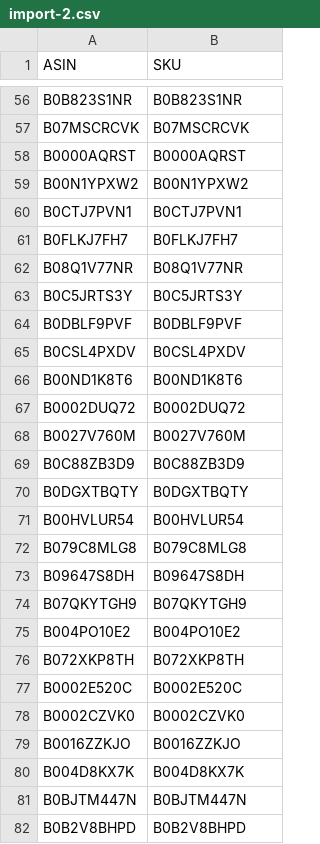
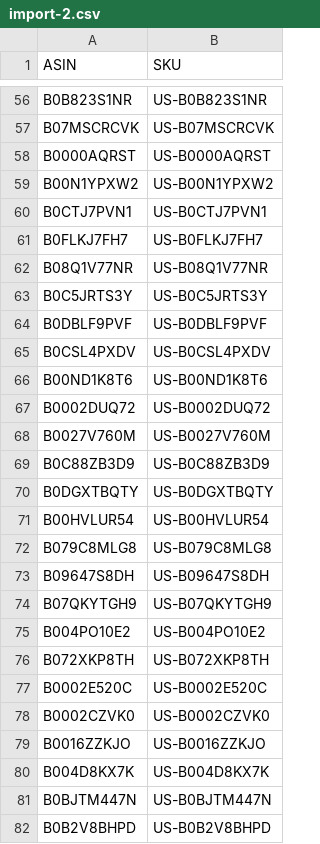
Before and after one commit to mahdi83777/KashKoul, a CSV file: market/store/rounds/round-2/import-2.csv, drawn as a sheet; only a part is shown, gaps mark what is left out; the diff covers the shown part only; the diff names each change by its address in the sheet, - before the commit and + after, or states it on an @@ line.

```diff
--- a/market/store/rounds/round-2/import-2.csv
+++ b/market/store/rounds/round-2/import-2.csv
-B56 (SKU): B0B823S1NR
+B56 (SKU): US-B0B823S1NR
-B57 (SKU): B07MSCRCVK
+B57 (SKU): US-B07MSCRCVK
-B58 (SKU): B0000AQRST
+B58 (SKU): US-B0000AQRST
-B59 (SKU): B00N1YPXW2
+B59 (SKU): US-B00N1YPXW2
-B60 (SKU): B0CTJ7PVN1
+B60 (SKU): US-B0CTJ7PVN1
-B61 (SKU): B0FLKJ7FH7
+B61 (SKU): US-B0FLKJ7FH7
-B62 (SKU): B08Q1V77NR
+B62 (SKU): US-B08Q1V77NR
-B63 (SKU): B0C5JRTS3Y
+B63 (SKU): US-B0C5JRTS3Y
-B64 (SKU): B0DBLF9PVF
+B64 (SKU): US-B0DBLF9PVF
-B65 (SKU): B0CSL4PXDV
+B65 (SKU): US-B0CSL4PXDV
-B66 (SKU): B00ND1K8T6
+B66 (SKU): US-B00ND1K8T6
-B67 (SKU): B0002DUQ72
+B67 (SKU): US-B0002DUQ72
-B68 (SKU): B0027V760M
+B68 (SKU): US-B0027V760M
-B69 (SKU): B0C88ZB3D9
+B69 (SKU): US-B0C88ZB3D9
-B70 (SKU): B0DGXTBQTY
+B70 (SKU): US-B0DGXTBQTY
-B71 (SKU): B00HVLUR54
+B71 (SKU): US-B00HVLUR54
-B72 (SKU): B079C8MLG8
+B72 (SKU): US-B079C8MLG8
-B73 (SKU): B09647S8DH
+B73 (SKU): US-B09647S8DH
-B74 (SKU): B07QKYTGH9
+B74 (SKU): US-B07QKYTGH9
-B75 (SKU): B004PO10E2
+B75 (SKU): US-B004PO10E2
-B76 (SKU): B072XKP8TH
+B76 (SKU): US-B072XKP8TH
-B77 (SKU): B0002E520C
+B77 (SKU): US-B0002E520C
-B78 (SKU): B0002CZVK0
+B78 (SKU): US-B0002CZVK0
-B79 (SKU): B0016ZZKJO
+B79 (SKU): US-B0016ZZKJO
-B80 (SKU): B004D8KX7K
+B80 (SKU): US-B004D8KX7K
-B81 (SKU): B0BJTM447N
+B81 (SKU): US-B0BJTM447N
-B82 (SKU): B0B2V8BHPD
+B82 (SKU): US-B0B2V8BHPD
```
Also changed, not shown: 154 edited cells elsewhere in this file, market/store/rounds/round-2/import-1.csv, market/store/rounds/round-3/import.csv, 10 other files.
